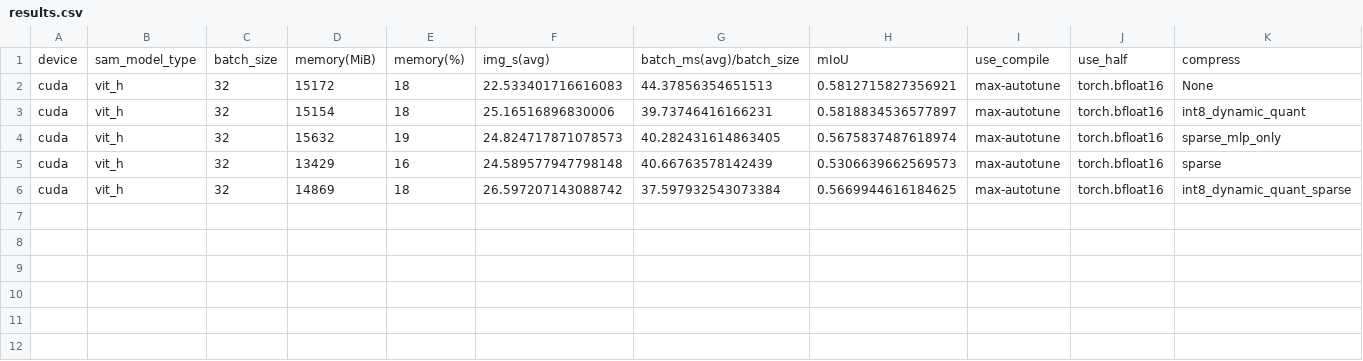
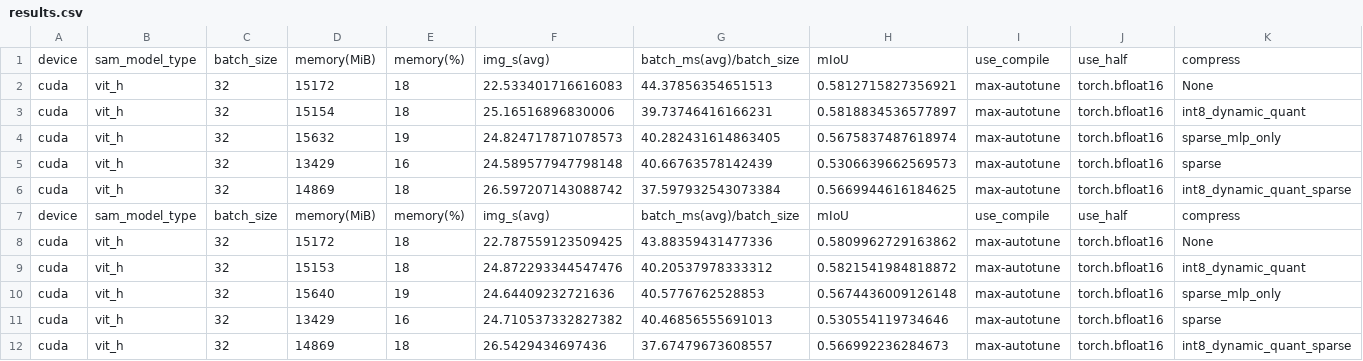
Before and after one commit to pytorch/ao, a CSV file: torchao/_models/sam/results.csv, drawn as a sheet; only a part is shown; rows hold the shown columns only; the diff names each change by its address in the sheet, - before the commit and + after, or states it on an @@ line.

```diff
--- a/torchao/_models/sam/results.csv
+++ b/torchao/_models/sam/results.csv
+row 7: device | sam_model_type | batch_size | memory(MiB) | memory(%) | img_s(avg) | batch_ms(avg)/batch_size | mIoU | use_compile | use_half | compress
+row 8: cuda | vit_h | 32 | 15172 | 18 | 22.787559123509425 | 43.88359431477336 | 0.5809962729163862 | max-autotune | torch.bfloat16 | None
+row 9: cuda | vit_h | 32 | 15153 | 18 | 24.872293344547476 | 40.20537978333312 | 0.5821541984818872 | max-autotune | torch.bfloat16 | int8_dynamic_quant
+row 10: cuda | vit_h | 32 | 15640 | 19 | 24.64409232721636 | 40.5776762528853 | 0.5674436009126148 | max-autotune | torch.bfloat16 | sparse_mlp_only
+row 11: cuda | vit_h | 32 | 13429 | 16 | 24.710537332827382 | 40.46856555691013 | 0.530554119734646 | max-autotune | torch.bfloat16 | sparse
+row 12: cuda | vit_h | 32 | 14869 | 18 | 26.5429434697436 | 37.67479673608557 | 0.566992236284673 | max-autotune | torch.bfloat16 | int8_dynamic_quant_sparse
```
Also changed, not shown: 11 other files.
